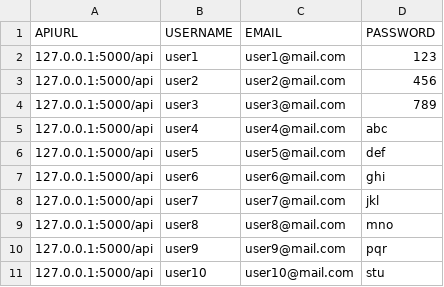
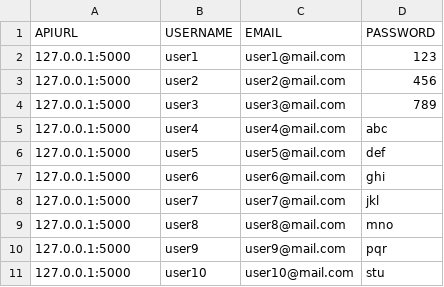
Before and after one commit to cs-24-pt-10-01/realworldapiminimal, a CSV file: data.csv, drawn as a sheet.

Commit message:
fix data

```diff
--- a/data.csv
+++ b/data.csv
@@ -1,11 +1,11 @@
 APIURL,USERNAME,EMAIL,PASSWORD
-127.0.0.1:5000/api,user1,user1@mail.com,123
-127.0.0.1:5000/api,user2,user2@mail.com,456
-127.0.0.1:5000/api,user3,user3@mail.com,789
-127.0.0.1:5000/api,user4,user4@mail.com,abc
-127.0.0.1:5000/api,user5,user5@mail.com,def
-127.0.0.1:5000/api,user6,user6@mail.com,ghi
-127.0.0.1:5000/api,user7,user7@mail.com,jkl
-127.0.0.1:5000/api,user8,user8@mail.com,mno
-127.0.0.1:5000/api,user9,user9@mail.com,pqr
-127.0.0.1:5000/api,user10,user10@mail.com,stu
+127.0.0.1:5000,user1,user1@mail.com,123
+127.0.0.1:5000,user2,user2@mail.com,456
+127.0.0.1:5000,user3,user3@mail.com,789
+127.0.0.1:5000,user4,user4@mail.com,abc
+127.0.0.1:5000,user5,user5@mail.com,def
+127.0.0.1:5000,user6,user6@mail.com,ghi
+127.0.0.1:5000,user7,user7@mail.com,jkl
+127.0.0.1:5000,user8,user8@mail.com,mno
+127.0.0.1:5000,user9,user9@mail.com,pqr
+127.0.0.1:5000,user10,user10@mail.com,stu
```
